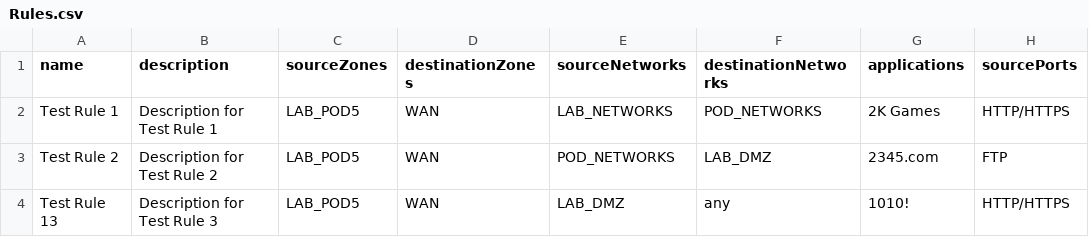
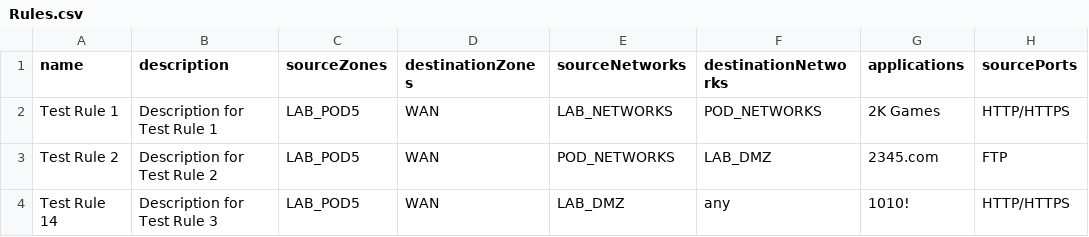
Before and after one commit to GM-GEO/Network-Provider-Deployment-Tool, a CSV file: Data/Rules.csv, drawn as a sheet; only a part is shown; the diff names each change by its address in the sheet, - before the commit and + after, or states it on an @@ line.

```diff
--- a/Data/Rules.csv
+++ b/Data/Rules.csv
-A4 (name): Test Rule 13
+A4 (name): Test Rule 14
```
Also changed, not shown: Data/Objects.csv, 5 other files.
